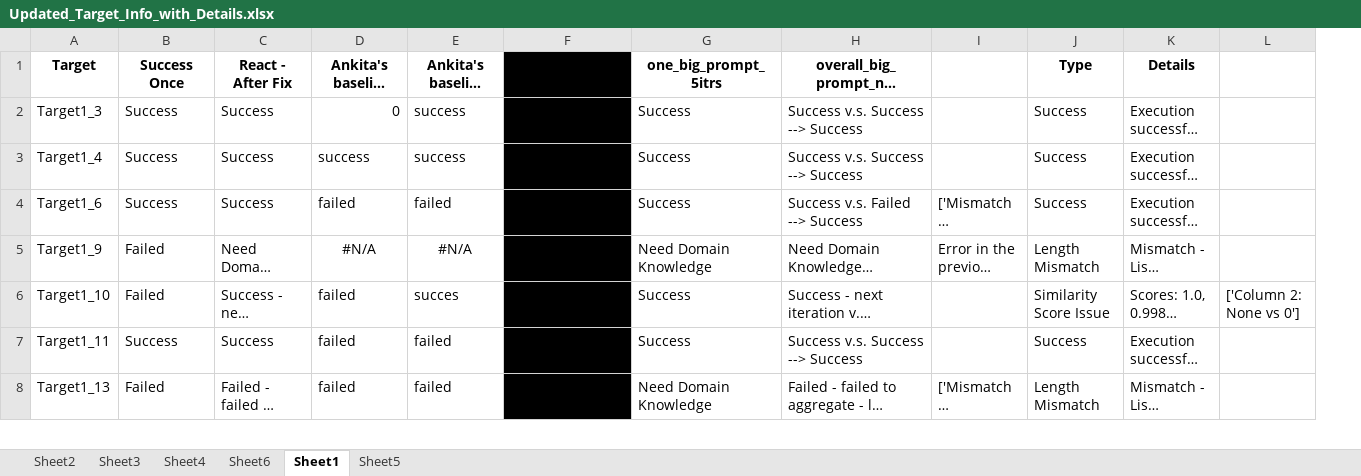
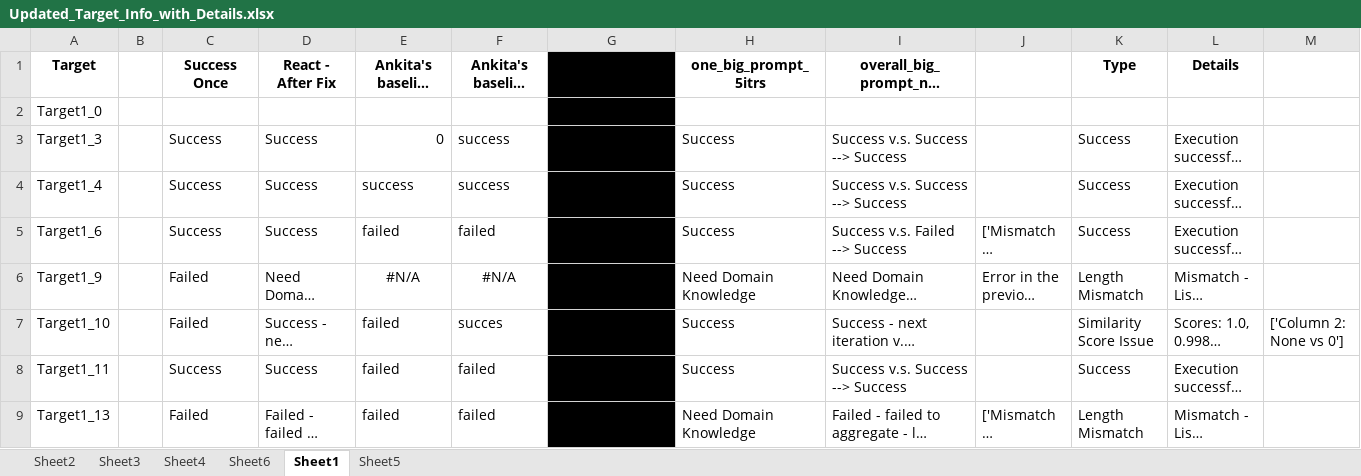
Before and after one commit to asu-cactus/transchema, an Excel workbook: log/Updated_Target_Info_with_Details.xlsx, sheet Sheet1, drawn as a sheet; only a part is shown; long unchanged cells end in …; values as stored, in another font and other column widths than the file's, no borders; addresses are those after the commit; the diff names each change by its address in the sheet, - before the commit and + after, or states it on an @@ line.

Commit message:
- refactored logging - chatgpt.json:     1. changed some samples; TODO: selectively sampling - llm_models.py:     1. changed the openai API key import method; now load from env - experiment.py:     1. fixed trial-error implementation; - run.py:     1. renaming react, monolithic;     2. fixed trial-error implementation; - prompts.py:     1. implemented cot     2. debuged prompts with newer version of gpt4 - test_scope.py:     1. decoupled test_scope configuration

```diff
--- a/log/Updated_Target_Info_with_Details.xlsx (sheet Sheet1)
+++ b/log/Updated_Target_Info_with_Details.xlsx (sheet Sheet1)
+column B, empty
+row 2: Target1_0
```
Also changed, not shown: formulas that keep their value, 8 other files.
